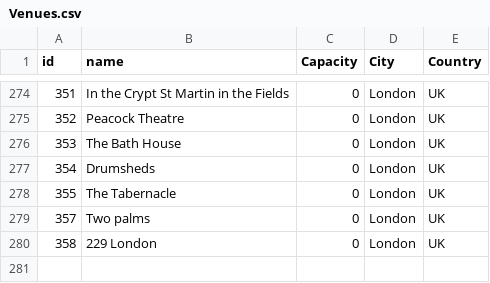
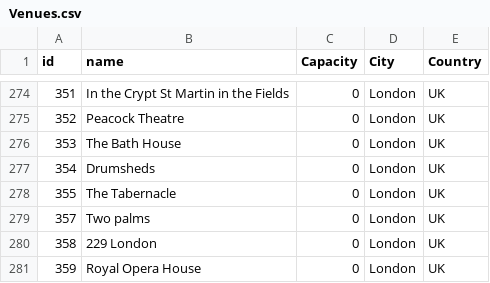
Before and after one commit to alexandroskilias/eventsDB, a CSV file: Tables/Venues.csv, drawn as a sheet; only a part is shown, gaps mark what is left out.

```diff
--- a/Tables/Venues.csv
+++ b/Tables/Venues.csv
@@ -280 +280,2 @@ id;name;Capacity;City;Country
 358;229 London;0;London;UK
+359;Royal Opera House;0;London;UK
```
Also changed, not shown: Tables/Events.csv, Tables/EventsArtistsVenues.csv.
